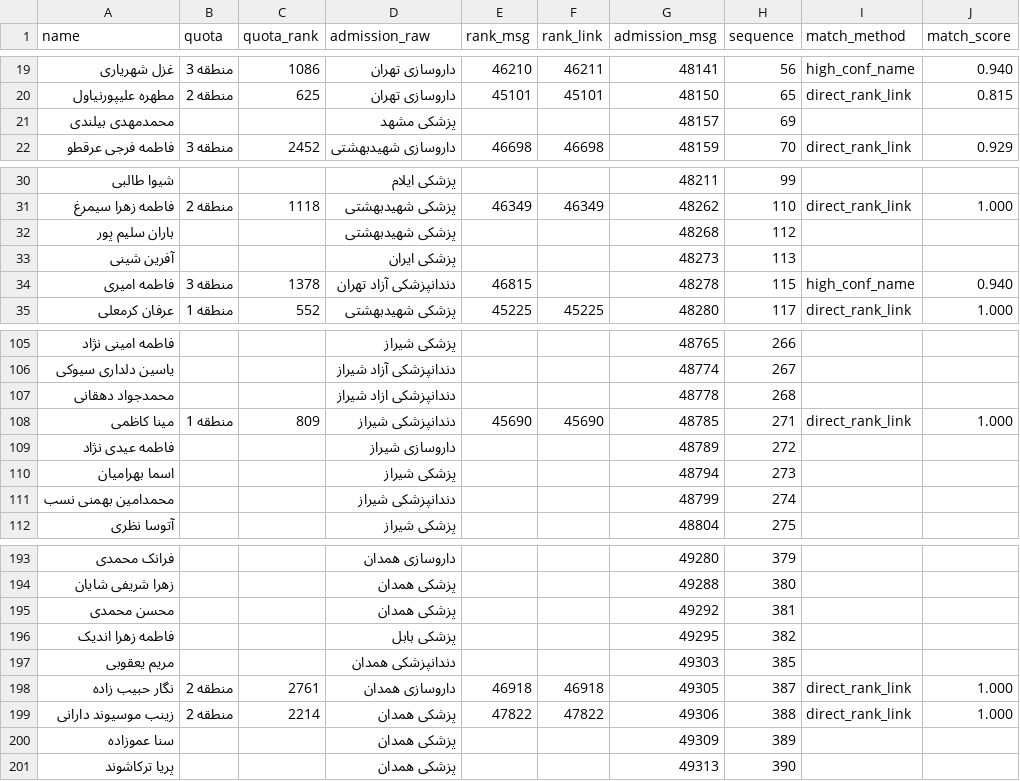
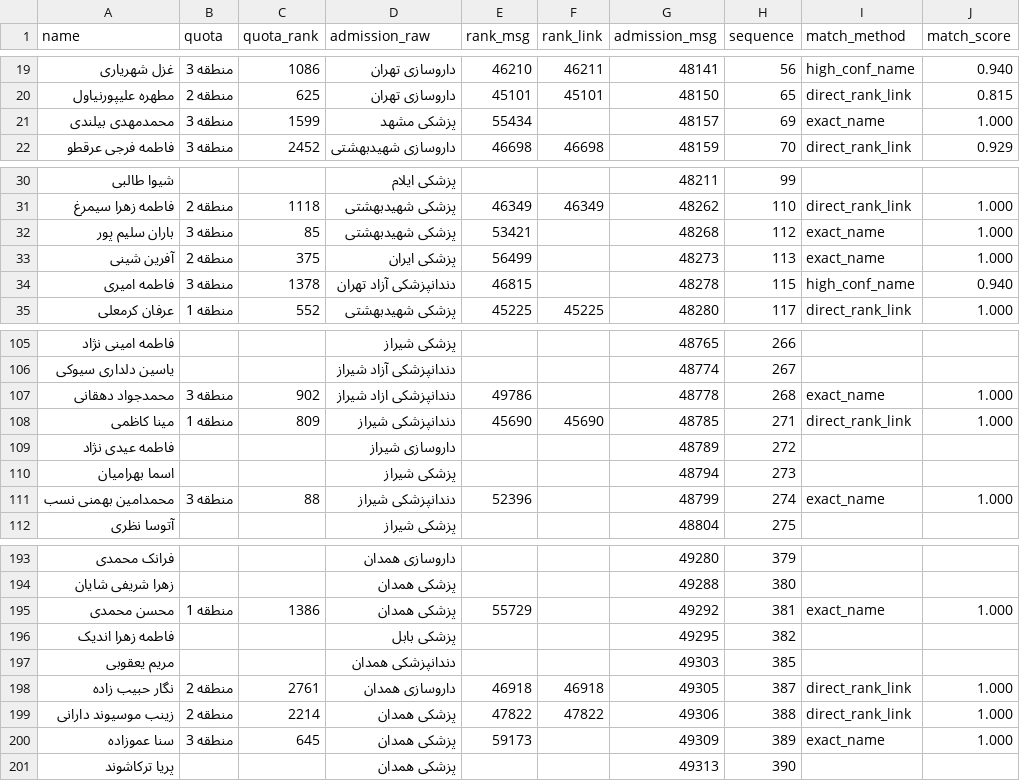
Before and after one commit to zh-st1313/Entekhabreshte-test, a CSV file: scratch/siibtorsh-1404-safe/paired.csv, drawn as a sheet; only a part is shown, gaps mark what is left out; the diff covers the shown part only.

```diff
--- a/scratch/siibtorsh-1404-safe/paired.csv
+++ b/scratch/siibtorsh-1404-safe/paired.csv
@@ -20,3 +20,3 @@
 مطهره علیپورنیاول,منطقه 2,625,داروسازی تهران,45101,45101,48150,65,direct_rank_link,0.815
-محمدمهدی بیلندی,,,پزشکی مشهد,,,48157,69,,
+محمدمهدی بیلندی,منطقه 3,1599,پزشکی مشهد,55434,,48157,69,exact_name,1.000
 فاطمه فرجی عرقطو,منطقه 3,2452,داروسازی شهیدبهشتی,46698,46698,48159,70,direct_rank_link,0.929
@@ -31,4 +31,4 @@
 فاطمه زهرا سیمرغ,منطقه 2,1118,پزشکی‌ شهیدبهشتی,46349,46349,48262,110,direct_rank_link,1.000
-باران سلیم پور,,,پزشکی‌ شهیدبهشتی,,,48268,112,,
-آفرین شینی,,,پزشکی‌ ایران,,,48273,113,,
+باران سلیم پور,منطقه 3,85,پزشکی‌ شهیدبهشتی,53421,,48268,112,exact_name,1.000
+آفرین شینی,منطقه 2,375,پزشکی‌ ایران,56499,,48273,113,exact_name,1.000
 فاطمه امیری,منطقه 3,1378,دندانپزشکی آزاد تهران,46815,,48278,115,high_conf_name,0.940
@@ -106,3 +106,3 @@
 یاسین دلداری سیوکی,,,دندانپزشکی آزاد شیراز,,,48774,267,,
-محمدجواد دهقانی,,,دندانپزشکی ازاد شیراز,,,48778,268,,
+محمدجواد دهقانی,منطقه 3,902,دندانپزشکی ازاد شیراز,49786,,48778,268,exact_name,1.000
 مینا کاظمی,منطقه 1,809,دندانپزشکی شیراز,45690,45690,48785,271,direct_rank_link,1.000
@@ -110,3 +110,3 @@
 اسما بهرامیان,,,پزشکی شیراز,,,48794,273,,
-محمدامین بهمنی نسب,,,دندانپزشکی شیراز,,,48799,274,,
+محمدامین بهمنی نسب,منطقه 3,88,دندانپزشکی شیراز,52396,,48799,274,exact_name,1.000
 آتوسا نظری,,,پزشکی شیراز,,,48804,275,,
@@ -194,3 +194,3 @@
 زهرا شریفی شایان,,,پزشکی همدان,,,49288,380,,
-محسن محمدی,,,پزشکی همدان,,,49292,381,,
+محسن محمدی,منطقه 1,1386,پزشکی همدان,55729,,49292,381,exact_name,1.000
 فاطمه زهرا اندیک,,,پزشکی بابل,,,49295,382,,
@@ -199,3 +199,3 @@
 زینب موسیوند دارانی,منطقه 2,2214,پزشکی همدان,47822,47822,49306,388,direct_rank_link,1.000
-سنا عموزاده,,,پزشکی همدان,,,49309,389,,
+سنا عموزاده,منطقه 3,645,پزشکی همدان,59173,,49309,389,exact_name,1.000
 پریا ترکاشوند,,,پزشکی همدان,,,49313,390,,
```
Also changed, not shown: 115 edited cells elsewhere in this file, 3 other files.
